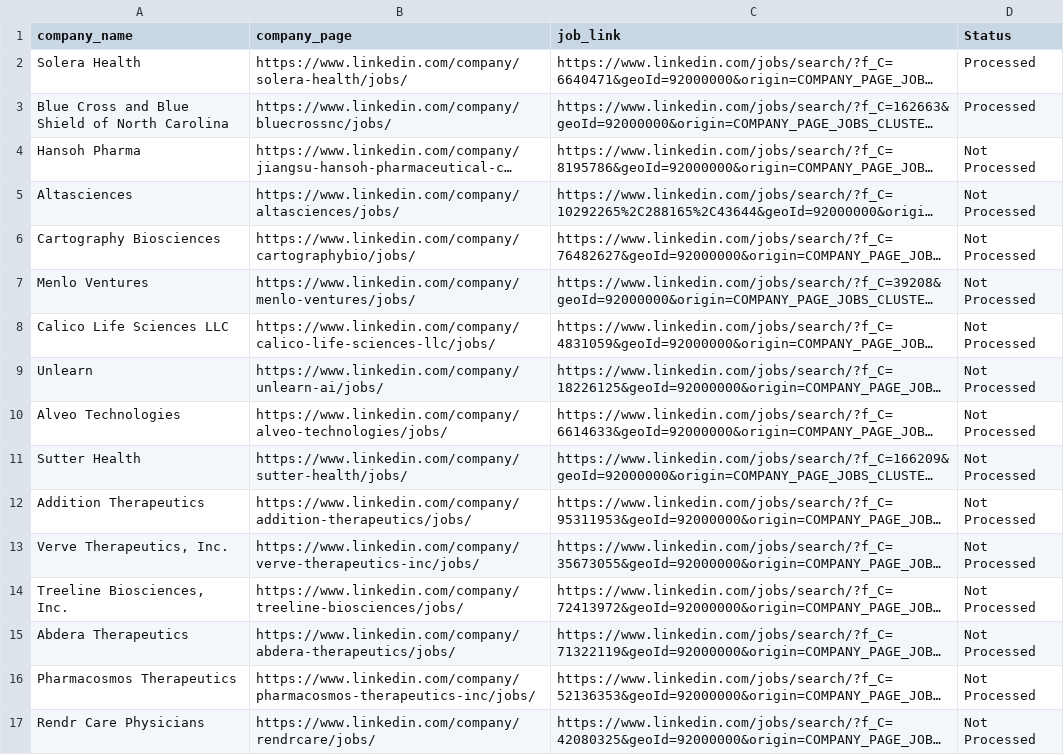
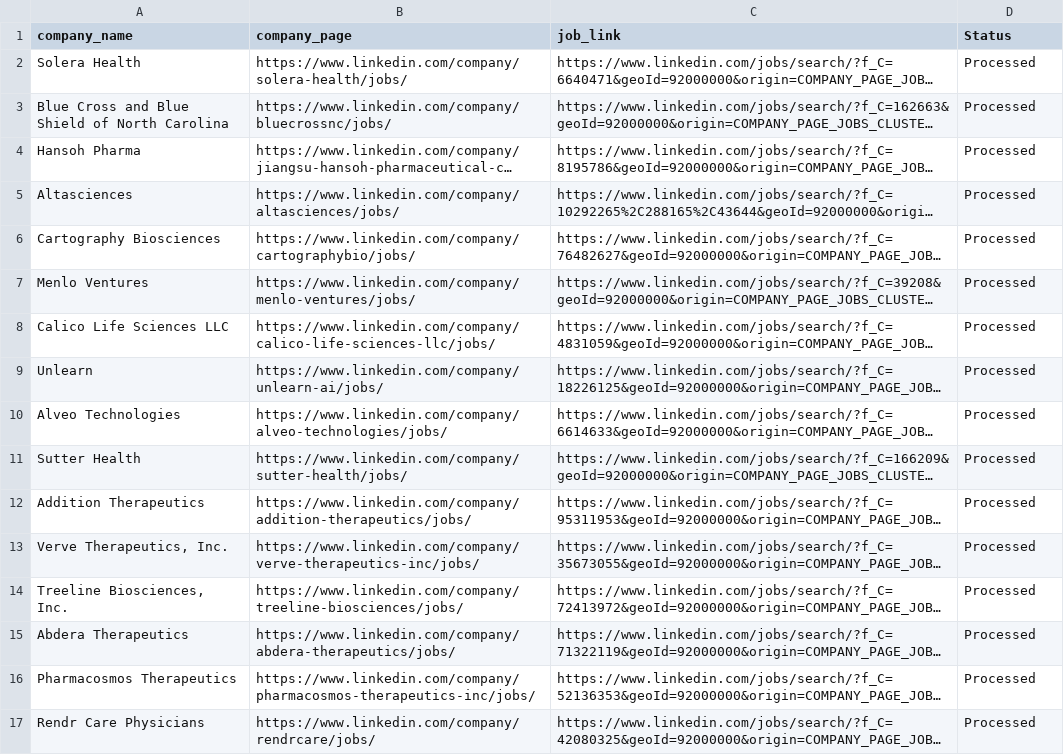
Before and after one commit to alex77y/py-linkedin-jobs-scraper, a CSV file: execute_tracking_24_07_19.csv, drawn as a sheet; only a part is shown; long unchanged cells end in …; the diff covers the shown part only; the diff names each change by its address in the sheet, - before the commit and + after, or states it on an @@ line.

```diff
--- a/execute_tracking_24_07_19.csv
+++ b/execute_tracking_24_07_19.csv
-D4:D17 (Status): Not Processed
+D4:D17 (Status): Processed
```
Also changed, not shown: 45 edited cells elsewhere in this file, 7 other files.
